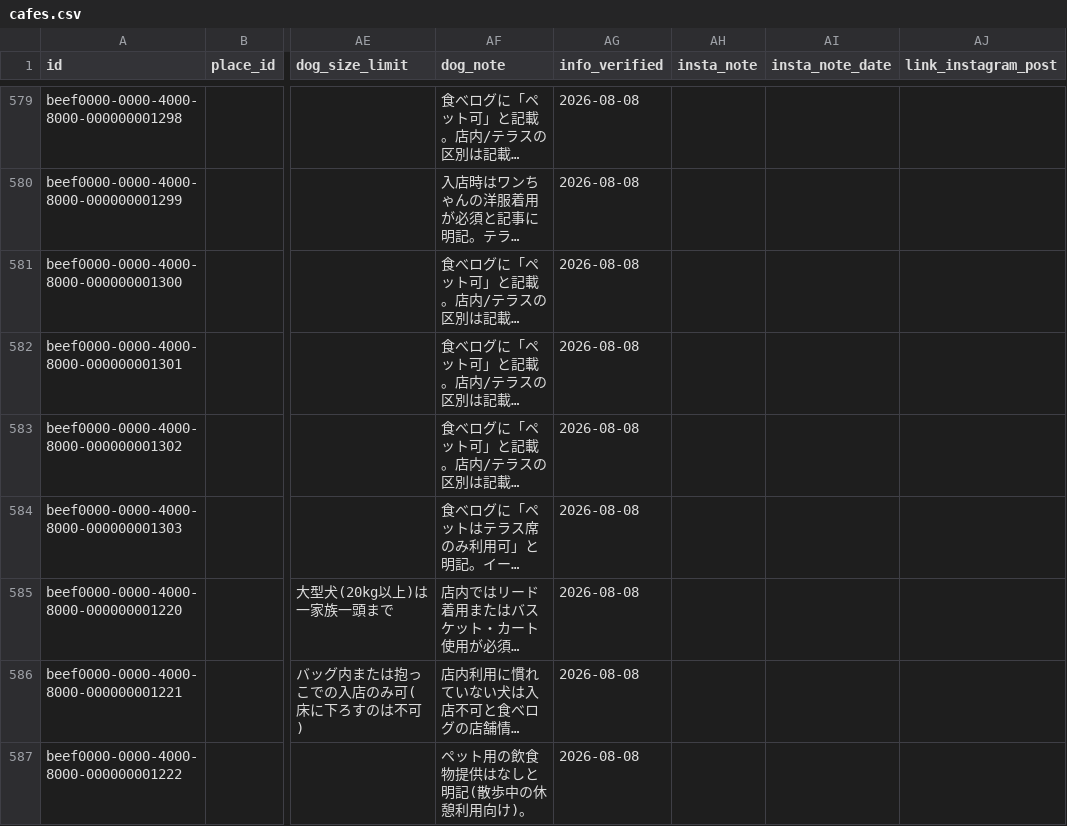
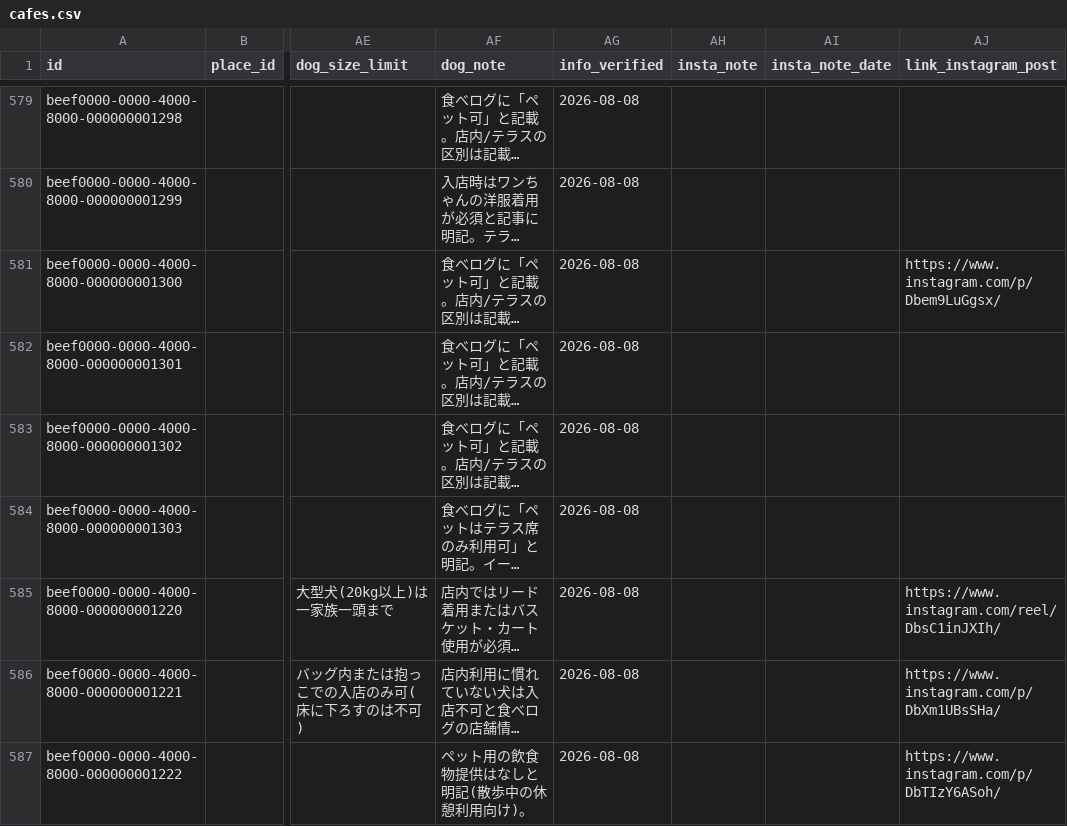
Before and after one commit to changch223/puppy-with-cafe, a CSV file: data/master/cafes.csv, drawn as a sheet; only a part is shown, gaps mark what is left out; long unchanged cells end in …; the diff covers the shown part only; the diff names each change by its address in the sheet, - before the commit and + after, or states it on an @@ line.

```diff
--- a/data/master/cafes.csv
+++ b/data/master/cafes.csv
-AJ581 (link_instagram_post): (empty)
+AJ581 (link_instagram_post): https://www.instagram.com/p/Dbem9LuGgsx/
-AJ585 (link_instagram_post): (empty)
+AJ585 (link_instagram_post): https://www.instagram.com/reel/DbsC1inJXIh/
-AJ586 (link_instagram_post): (empty)
+AJ586 (link_instagram_post): https://www.instagram.com/p/DbXm1UBsSHa/
-AJ587 (link_instagram_post): (empty)
+AJ587 (link_instagram_post): https://www.instagram.com/p/DbTIzY6ASoh/
```
Also changed, not shown: 44 edited cells elsewhere in this file, 3 other files.
